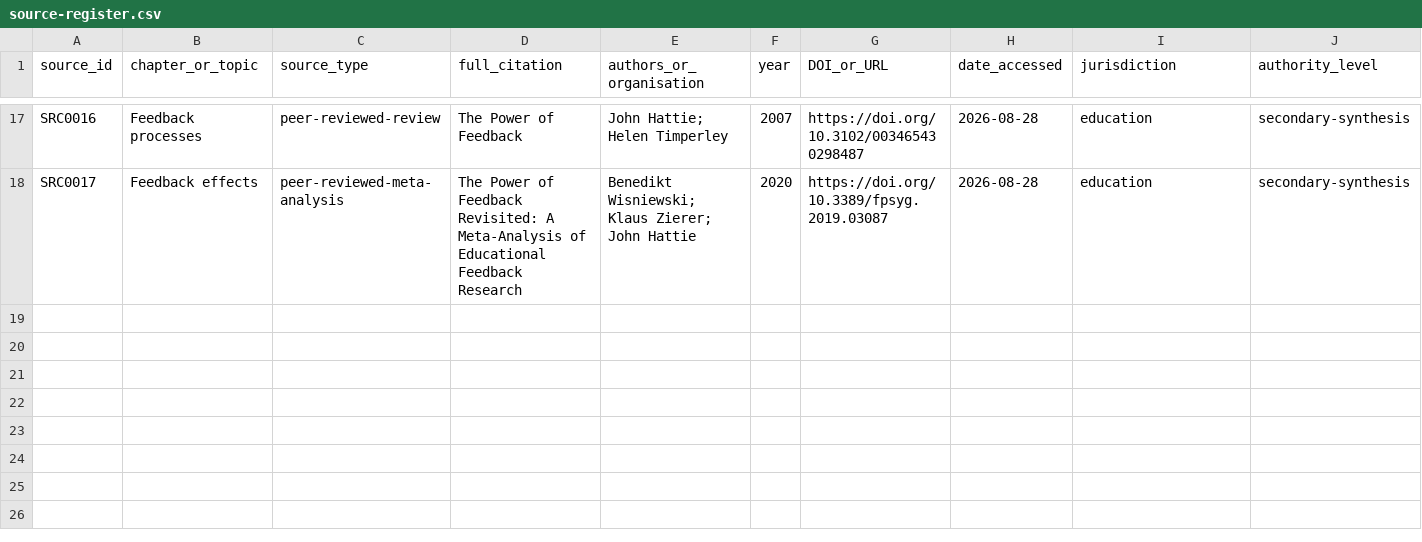
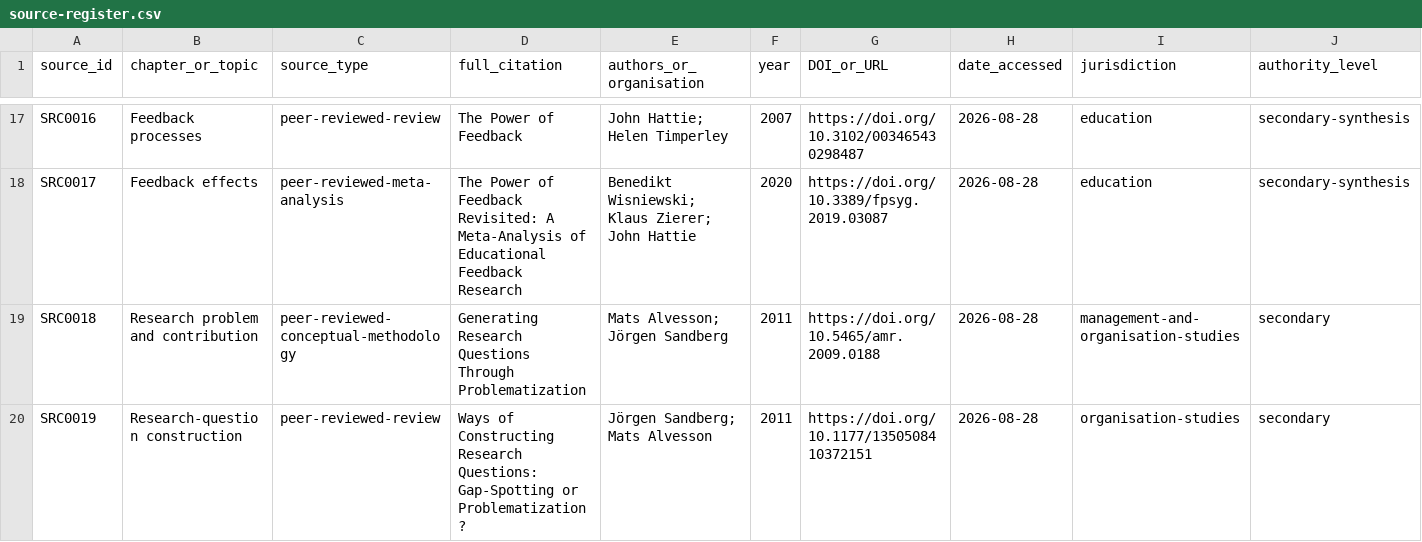
Before and after one commit to hareshsuppiah/handbook-for-the-recently-enrolled, a CSV file: research/source-register.csv, drawn as a sheet; only a part is shown, gaps mark what is left out; rows hold the shown columns only; the diff names each change by its address in the sheet, - before the commit and + after, or states it on an @@ line.

Commit message:
Add research problem evidence base

```diff
--- a/research/source-register.csv
+++ b/research/source-register.csv
+row 19: SRC0018 | Research problem and contribution | peer-reviewed-conceptual-methodology | Generating Research Questions Through Problematization | Mats Alvesson; Jörgen Sandberg | 2011 | https://doi.org/10.5465/amr.2009.0188 | 2026-08-28 | management-and-organisation-studies | secondary
+row 20: SRC0019 | Research-question construction | peer-reviewed-review | Ways of Constructing Research Questions: Gap-Spotting or Problematization? | Jörgen Sandberg; Mats Alvesson | 2011 | https://doi.org/10.1177/1350508410372151 | 2026-08-28 | organisation-studies | secondary
```
Also changed, not shown: 1 other file.
